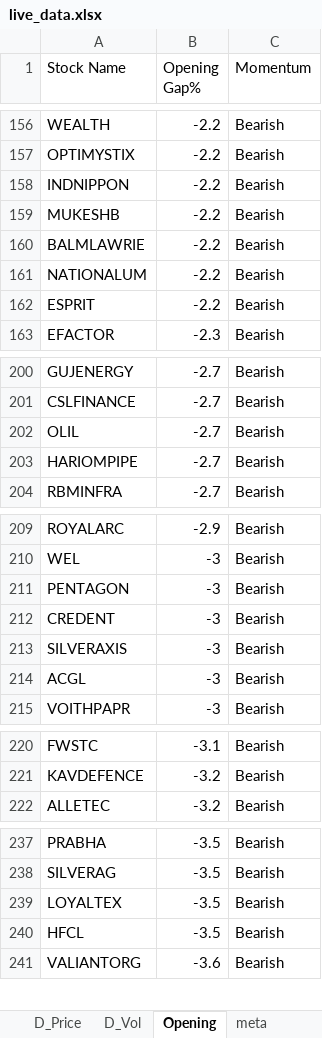
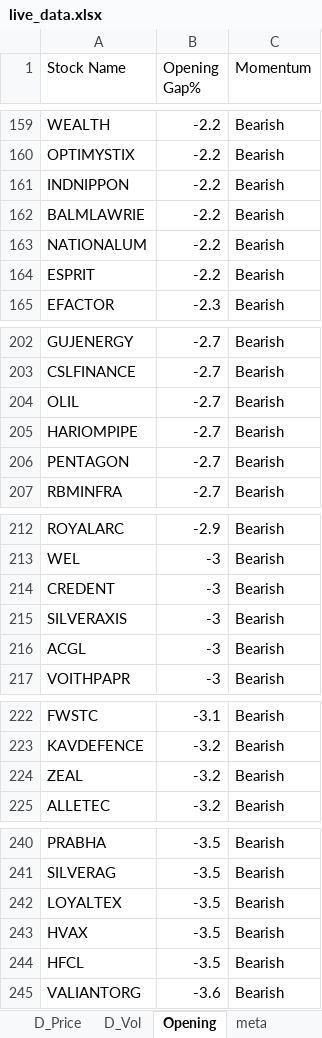
Before and after one commit to srbsharma92/priceAction2, an Excel workbook: data/live_data.xlsx, sheet Opening, drawn as a sheet; only a part is shown, gaps mark what is left out; values as stored, in another font and other column widths than the file's, no borders; removed rows and columns are numbered as before the commit, all else as after; the diff covers the shown part only; the diff names each change by its address in the sheet, - before the commit and + after, or states it on an @@ line.

```diff
--- a/data/live_data.xlsx (sheet Opening)
+++ b/data/live_data.xlsx (sheet Opening)
-row 159: MUKESHB | -2.2 | Bearish
+row 206: PENTAGON | -2.7 | Bearish
-row 211: PENTAGON | -3 | Bearish
+row 224: ZEAL | -3.2 | Bearish
+row 243: HVAX | -3.5 | Bearish
```
Also changed, not shown: 12 added rows, 7 removed rows and 2 edited cells elsewhere in this sheet, sheet 5m_Vol, sheet D_Vol, sheet D_Price, sheet 15m_Vol, sheet 15m_Price, sheet 5m_Price, 1 more sheet.
